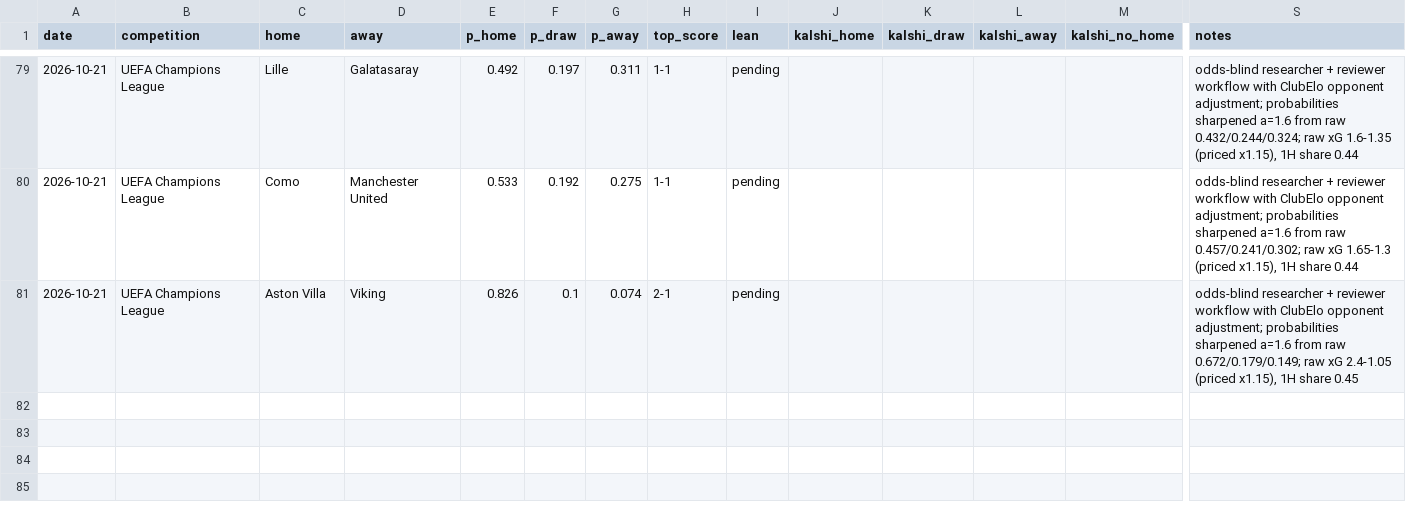
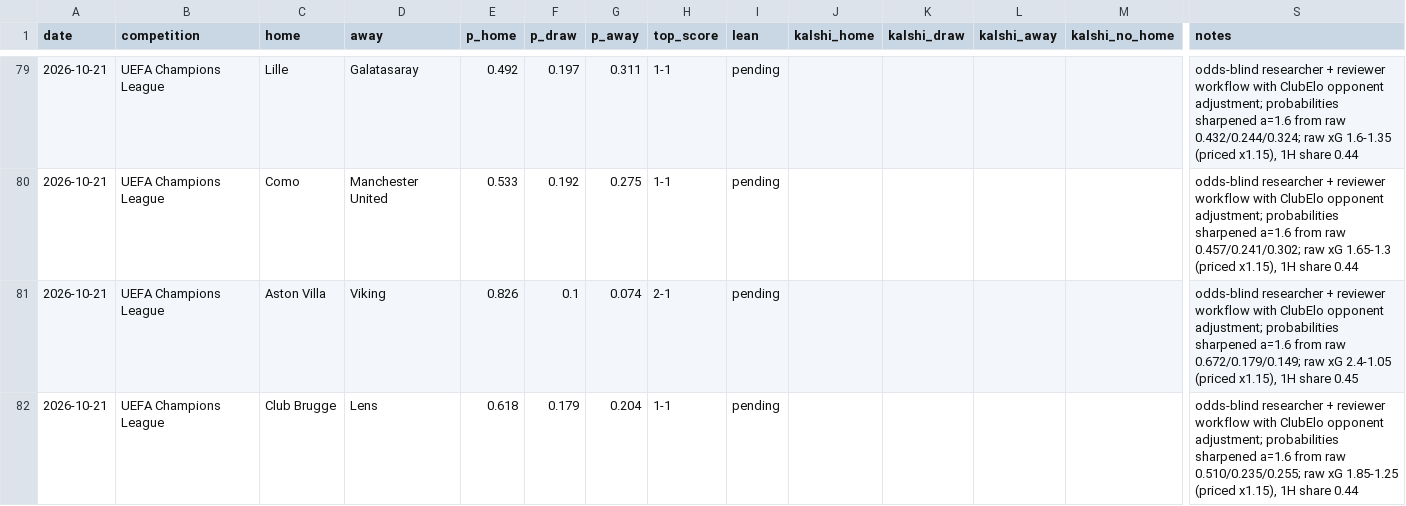
Before and after one commit to bobaoxu2001/Quantitative-Finance, a CSV file: football/predictions_log.csv, drawn as a sheet; only a part is shown, gaps mark what is left out; rows hold the shown columns only; the diff names each change by its address in the sheet, - before the commit and + after, or states it on an @@ line.

```diff
--- a/football/predictions_log.csv
+++ b/football/predictions_log.csv
+row 82: 2026-10-21 | UEFA Champions League | Club Brugge | Lens | 0.618 | 0.179 | 0.204 | 1-1 | pending |  |  |  |  | odds-blind researcher + reviewer workflow with ClubElo opponent adjustment; probabilities sharpened a=1.6 from raw 0.510/0.235/0.255; raw xG 1.85-1.25 (priced x1.15), 1H share 0.44
```
